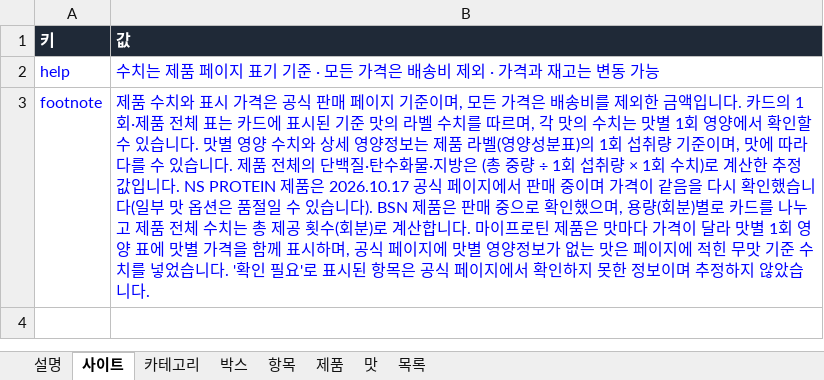
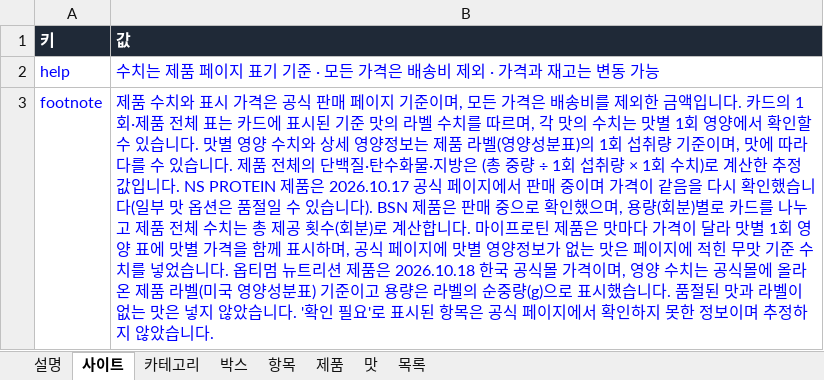
Before and after one commit to kdw123487-arch/foodcompare, an Excel workbook: data/products.xlsx, sheet 사이트, drawn as a sheet; values as stored, in another font and other column widths than the file's, no borders; the diff names each change by its address in the sheet, - before the commit and + after, or states it on an @@ line.

```diff
--- a/data/products.xlsx (sheet 사이트)
+++ b/data/products.xlsx (sheet 사이트)
-B3 (값): …습니다. '확인…
+B3 (값): …습니다. 옵티멈 뉴트리션 제품은 2026.10.18 한국 공식몰 가격이며, 영양 수치는 공식몰에 올라온 제품 라벨(미국 영양성분표) 기준이고 용량은 라벨의 순중량(g)으로 표시했습니다. 품절된 맛과 라벨이 없는 맛은 넣지 않았습니다. '확인…
```
Also changed, not shown: sheet 맛, sheet 목록, sheet 제품, 32 other files.
